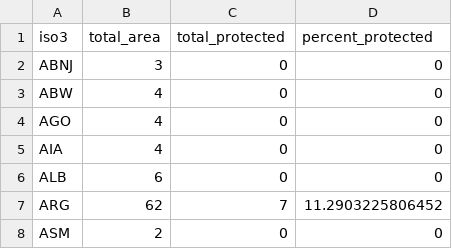
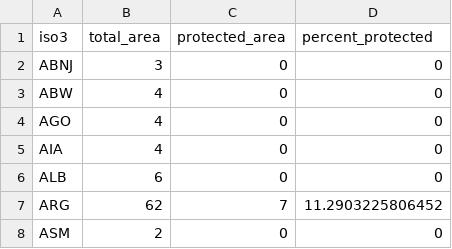
Before and after one commit to unepwcmc/ocean-plus-habitats, a CSV file: lib/data/habitat_coverage_protection/coldcorals_country_output.csv, drawn as a sheet; only a part is shown.

Commit message:
add check on import occurrence tasks and small fix to coldcoral coverage csvs

```diff
--- a/lib/data/habitat_coverage_protection/coldcorals_country_output.csv
+++ b/lib/data/habitat_coverage_protection/coldcorals_country_output.csv
@@ -1,2 +1,2 @@
-"iso3","total_area","total_protected","percent_protected"
+"iso3","total_area","protected_area","percent_protected"
 "ABNJ",3,0,0
```
Also changed, not shown: lib/data/habitat_coverage_protection/coldcorals_regions_output.csv, 2 other files.
